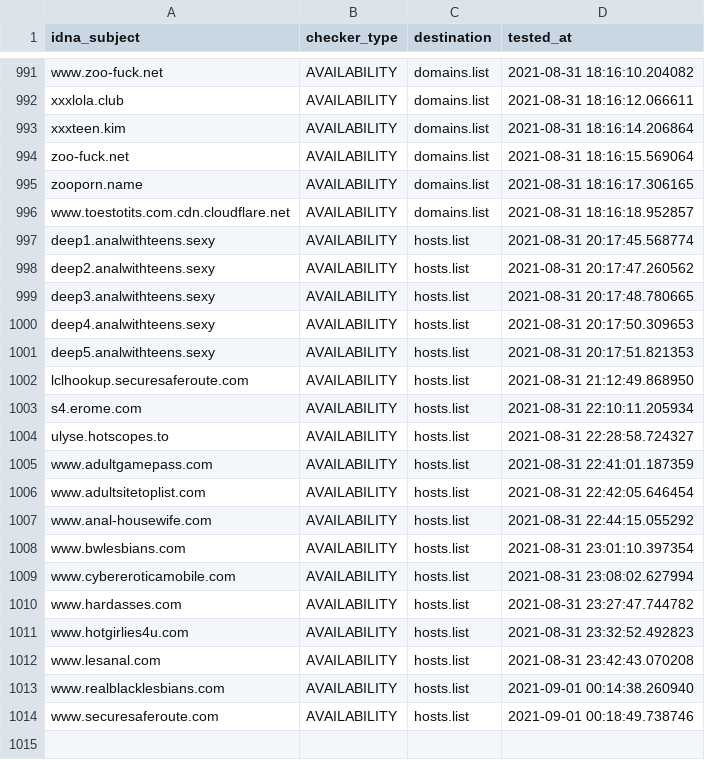
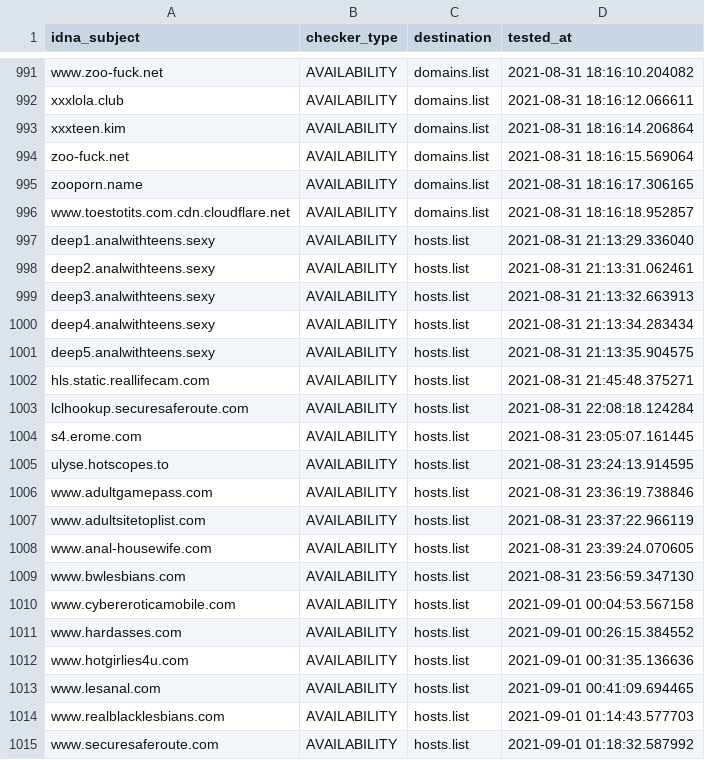
Before and after one commit to porn-records/Porn-Records, a CSV file: .pyfunceble/inactive.csv, drawn as a sheet; only a part is shown, gaps mark what is left out.

```diff
--- a/.pyfunceble/inactive.csv
+++ b/.pyfunceble/inactive.csv
@@ -996,19 +996,20 @@ zooporn.name,AVAILABILITY,domains.list,2021-08-31 18:16:17.306165
 www.toestotits.com.cdn.cloudflare.net,AVAILABILITY,domains.list,2021-08-31 18:16:18.952857
-deep1.analwithteens.sexy,AVAILABILITY,hosts.list,2021-08-31 20:17:45.568774
-deep2.analwithteens.sexy,AVAILABILITY,hosts.list,2021-08-31 20:17:47.260562
-deep3.analwithteens.sexy,AVAILABILITY,hosts.list,2021-08-31 20:17:48.780665
-deep4.analwithteens.sexy,AVAILABILITY,hosts.list,2021-08-31 20:17:50.309653
-deep5.analwithteens.sexy,AVAILABILITY,hosts.list,2021-08-31 20:17:51.821353
-lclhookup.securesaferoute.com,AVAILABILITY,hosts.list,2021-08-31 21:12:49.868950
-s4.erome.com,AVAILABILITY,hosts.list,2021-08-31 22:10:11.205934
-ulyse.hotscopes.to,AVAILABILITY,hosts.list,2021-08-31 22:28:58.724327
-www.adultgamepass.com,AVAILABILITY,hosts.list,2021-08-31 22:41:01.187359
-www.adultsitetoplist.com,AVAILABILITY,hosts.list,2021-08-31 22:42:05.646454
-www.anal-housewife.com,AVAILABILITY,hosts.list,2021-08-31 22:44:15.055292
-www.bwlesbians.com,AVAILABILITY,hosts.list,2021-08-31 23:01:10.397354
-www.cybereroticamobile.com,AVAILABILITY,hosts.list,2021-08-31 23:08:02.627994
-www.hardasses.com,AVAILABILITY,hosts.list,2021-08-31 23:27:47.744782
-www.hotgirlies4u.com,AVAILABILITY,hosts.list,2021-08-31 23:32:52.492823
-www.lesanal.com,AVAILABILITY,hosts.list,2021-08-31 23:42:43.070208
-www.realblacklesbians.com,AVAILABILITY,hosts.list,2021-09-01 00:14:38.260940
-www.securesaferoute.com,AVAILABILITY,hosts.list,2021-09-01 00:18:49.738746
+deep1.analwithteens.sexy,AVAILABILITY,hosts.list,2021-08-31 21:13:29.336040
+deep2.analwithteens.sexy,AVAILABILITY,hosts.list,2021-08-31 21:13:31.062461
+deep3.analwithteens.sexy,AVAILABILITY,hosts.list,2021-08-31 21:13:32.663913
+deep4.analwithteens.sexy,AVAILABILITY,hosts.list,2021-08-31 21:13:34.283434
+deep5.analwithteens.sexy,AVAILABILITY,hosts.list,2021-08-31 21:13:35.904575
+hls.static.reallifecam.com,AVAILABILITY,hosts.list,2021-08-31 21:45:48.375271
+lclhookup.securesaferoute.com,AVAILABILITY,hosts.list,2021-08-31 22:08:18.124284
+s4.erome.com,AVAILABILITY,hosts.list,2021-08-31 23:05:07.161445
+ulyse.hotscopes.to,AVAILABILITY,hosts.list,2021-08-31 23:24:13.914595
+www.adultgamepass.com,AVAILABILITY,hosts.list,2021-08-31 23:36:19.738846
+www.adultsitetoplist.com,AVAILABILITY,hosts.list,2021-08-31 23:37:22.966119
+www.anal-housewife.com,AVAILABILITY,hosts.list,2021-08-31 23:39:24.070605
+www.bwlesbians.com,AVAILABILITY,hosts.list,2021-08-31 23:56:59.347130
+www.cybereroticamobile.com,AVAILABILITY,hosts.list,2021-09-01 00:04:53.567158
+www.hardasses.com,AVAILABILITY,hosts.list,2021-09-01 00:26:15.384552
+www.hotgirlies4u.com,AVAILABILITY,hosts.list,2021-09-01 00:31:35.136636
+www.lesanal.com,AVAILABILITY,hosts.list,2021-09-01 00:41:09.694465
+www.realblacklesbians.com,AVAILABILITY,hosts.list,2021-09-01 01:14:43.577703
+www.securesaferoute.com,AVAILABILITY,hosts.list,2021-09-01 01:18:32.587992
```
Also changed, not shown: active_domains/output/wildcard.list/continue.csv, 24 other files.
